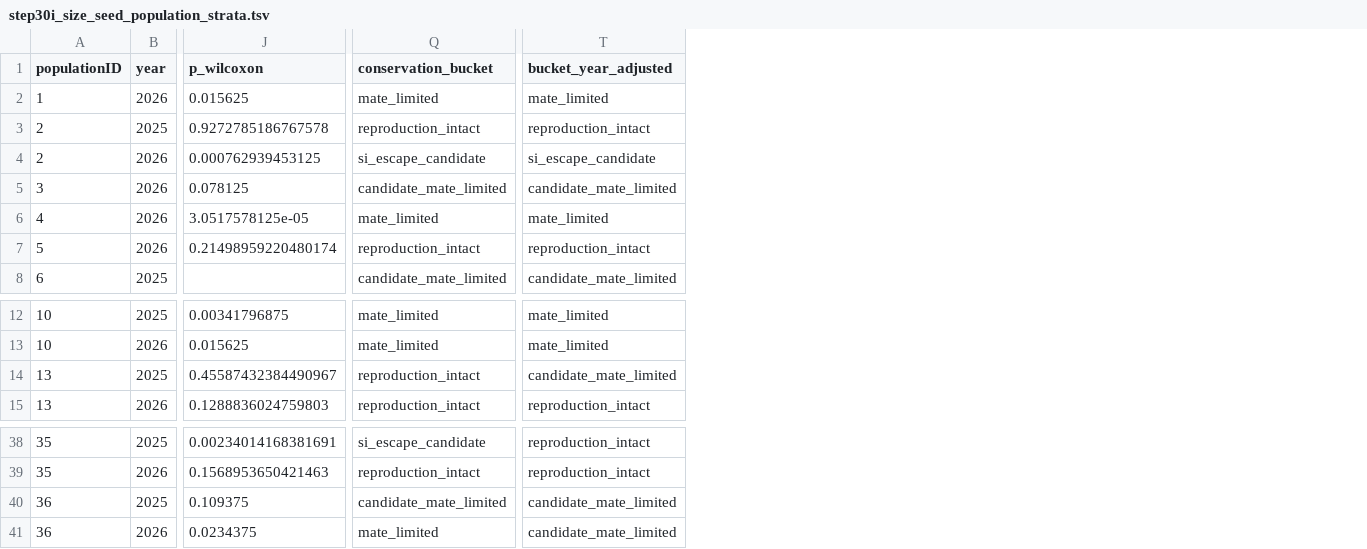
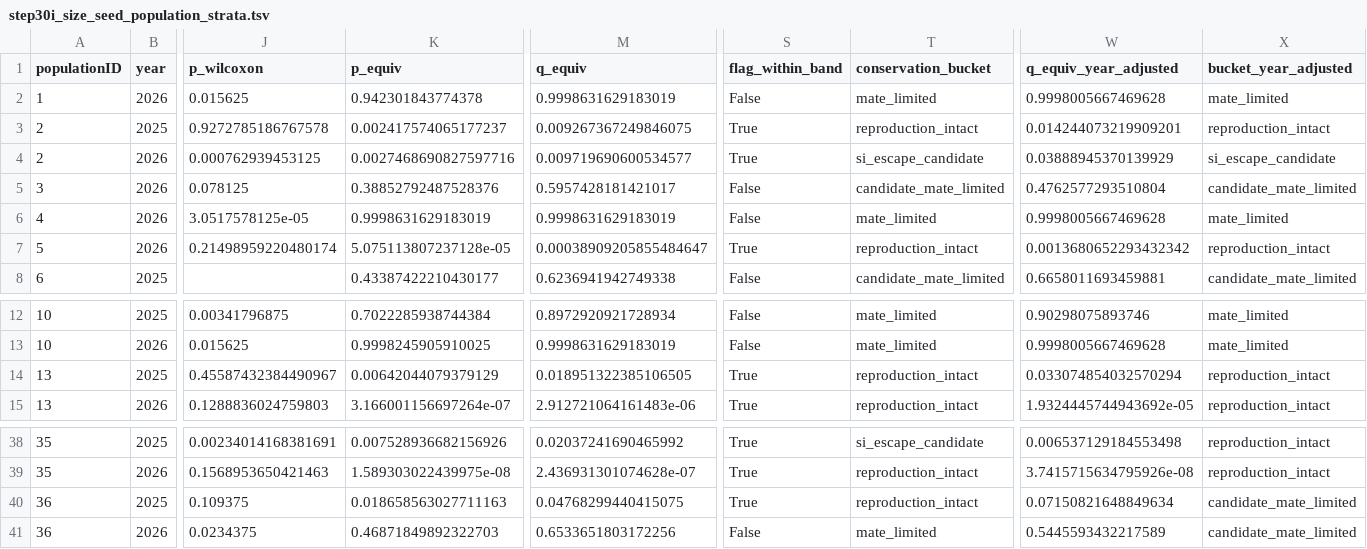
Before and after one commit to svenbuerki/LEPA_mate_limitation, a TSV file: tables/step30i_size_seed_population_strata.tsv, drawn as a sheet; only a part is shown, gaps mark what is left out; addresses are those after the commit; the diff names each change by its address in the sheet, - before the commit and + after, or states it on an @@ line.

Commit message:
Seed_bulking restructured by objectives; equivalence test makes P13 a 4th intact source; new cartoons and icons
Document
- Seed_bulking.md restructured: 1 Challenge and goal, 2 Our approach,
  3 What we know so far, 4 Objectives, 5 Objective 1 (define populations),
  6 Objective 2 (candidate populations), 7 Conclusions; each objective as
  approach / methods / results / discussion. Figures cited and cross-linked.
- Buerki et al. 2026 (Bot J Linn Soc 212(3): 275-291) cited and added to the
  bibliography and Project_outline references.

Analysis
- Step 13: equivalence test (TOST, seed set within half-twice of the size
  expectation, BH-FDR) so "intact" rests on evidence; a season below 0.8 that
  is significantly within the band is no longer a mate-limited candidate.
  Only P13 changes: candidate -> reproductively intact (robust under both
  curves). Main result: 4 intact sources (P13 BL1, P34, P35 BL3, P43 BL5);
  P13's genetics (44 % mates, 12 plants) to confirm first.

Figures
- New cartoons: restoration programme (Fig 1), source screening (Fig 2),
  breeding system SI / mate limitation / SC / inbreeding (Fig 5); two-row
  layouts, elbow connectors, brown fruits and seed icons, slide-build frames.
- type_icons.py: badge icons for the reproductive types on Figs 9 and 10.
- Fig 6 (units): 2025 | 2026 split, demes per season, seasons combined into
  populations, 50 m and 500 m rules marked in red.
- Fig 9: expected line drawn; Fig 10: boxed legend below, intact seasons
  filled when significantly within the band.

```diff
--- a/tables/step30i_size_seed_population_strata.tsv
+++ b/tables/step30i_size_seed_population_strata.tsv
+column K (p_equiv), rows 2-8: 0.942301843774378 | 0.002417574065177237 | 0.0027468690827597716 | 0.38852792487528376 | 0.9998631629183019 | 5.075113807237128e-05 | 0.43387422210430177; rows 12-15: 0.7022285938744384 | 0.9998245905910025 | 0.00642044079379129 | 3.166001156697264e-07; rows 38-41: 0.007528936682156926 | 1.589303022439975e-08 | 0.018658563027711163 | 0.46871849892322703
+column M (q_equiv), rows 2-8: 0.9998631629183019 | 0.009267367249846075 | 0.009719690600534577 | 0.5957428181421017 | 0.9998631629183019 | 0.00038909205855484647 | 0.6236941942749338; rows 12-15: 0.8972920921728934 | 0.9998631629183019 | 0.018951322385106505 | 2.912721064161483e-06; rows 38-41: 0.02037241690465992 | 2.436931301074628e-07 | 0.04768299440415075 | 0.6533651803172256
+column S (flag_within_band), rows 2-8: False | True | True | False | False | True | False; rows 12-15: False | False | True | True; rows 38-41: True | True | True | False
+column W (q_equiv_year_adjusted), rows 2-8: 0.9998005667469628 | 0.014244073219909201 | 0.03888945370139929 | 0.4762577293510804 | 0.9998005667469628 | 0.0013680652293432342 | 0.6658011693459881; rows 12-15: 0.90298075893746 | 0.9998005667469628 | 0.033074854032570294 | 1.9324445744943692e-05; rows 38-41: 0.006537129184553498 | 3.7415715634795926e-08 | 0.07150821648849634 | 0.5445593432217589
-X14 (bucket_year_adjusted): candidate_mate_limited
+X14 (bucket_year_adjusted): reproduction_intact
-T40 (conservation_bucket): candidate_mate_limited
+T40 (conservation_bucket): reproduction_intact
```
Also changed, not shown: tables/step30i_conservation_priority.tsv, tables/step30i_seed_yield_vs_predictions.tsv, 48 other files.
